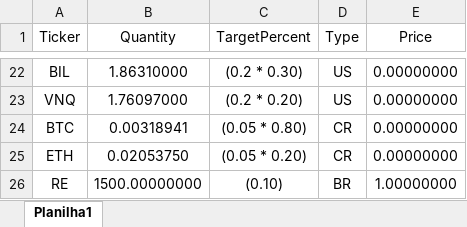
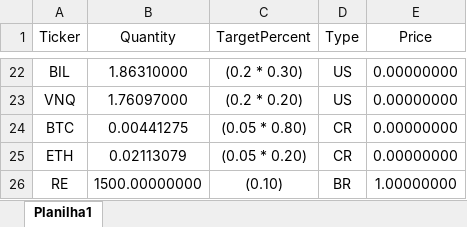
Before and after one commit to cassiano-flores/distribution-logic, an Excel workbook: database.xlsx, sheet Planilha1, drawn as a sheet; only a part is shown, gaps mark what is left out; values as stored, in another font and other column widths than the file's, no borders; the diff names each change by its address in the sheet, - before the commit and + after, or states it on an @@ line.

Commit message:
update crypto position

```diff
--- a/database.xlsx (sheet Planilha1)
+++ b/database.xlsx (sheet Planilha1)
-B24 (Quantity): 0.00318941
+B24 (Quantity): 0.00441275
-B25 (Quantity): 0.02053750
+B25 (Quantity): 0.02113079
```
